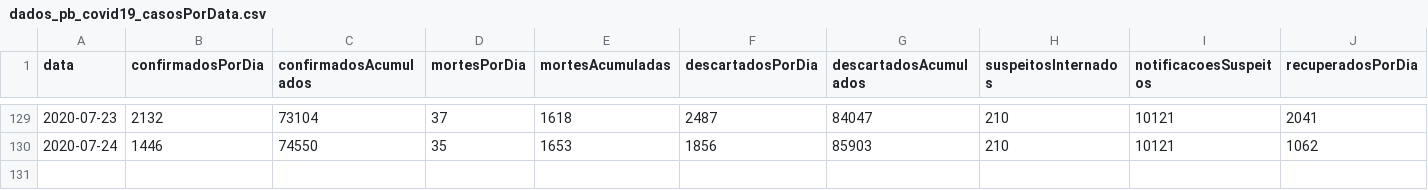
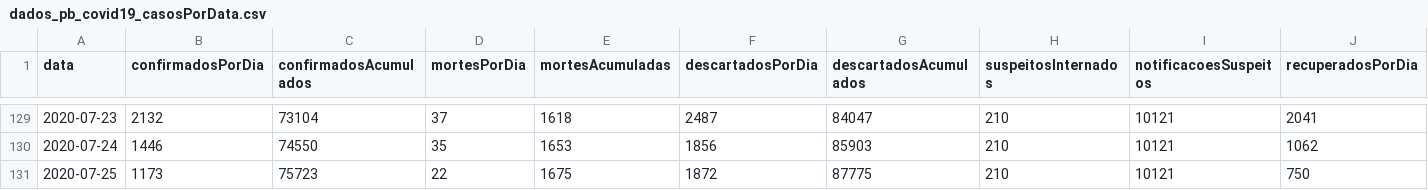
Before and after one commit to covid19pb/covid19pb.github.io, a CSV file: data/paraiba/dados_pb_covid19_casosPorData.csv, drawn as a sheet; only a part is shown, gaps mark what is left out; rows hold the shown columns only; the diff names each change by its address in the sheet, - before the commit and + after, or states it on an @@ line.

Commit message:
Atualização dos dados - 25/07/2020 - Paraíba
Boletim da secretaria de saúde da PB
Data: 25/07/2020
Horário: 18h

```diff
--- a/data/paraiba/dados_pb_covid19_casosPorData.csv
+++ b/data/paraiba/dados_pb_covid19_casosPorData.csv
+row 131: 2020-07-25 | 1173 | 75723 | 22 | 1675 | 1872 | 87775 | 210 | 10121 | 750
```
Also changed, not shown: data/paraiba/dados_pb_covid19_casosPorCidade.csv, data/paraiba/dados_pb_covid19_casosPorMeso.csv, 8 other files.
